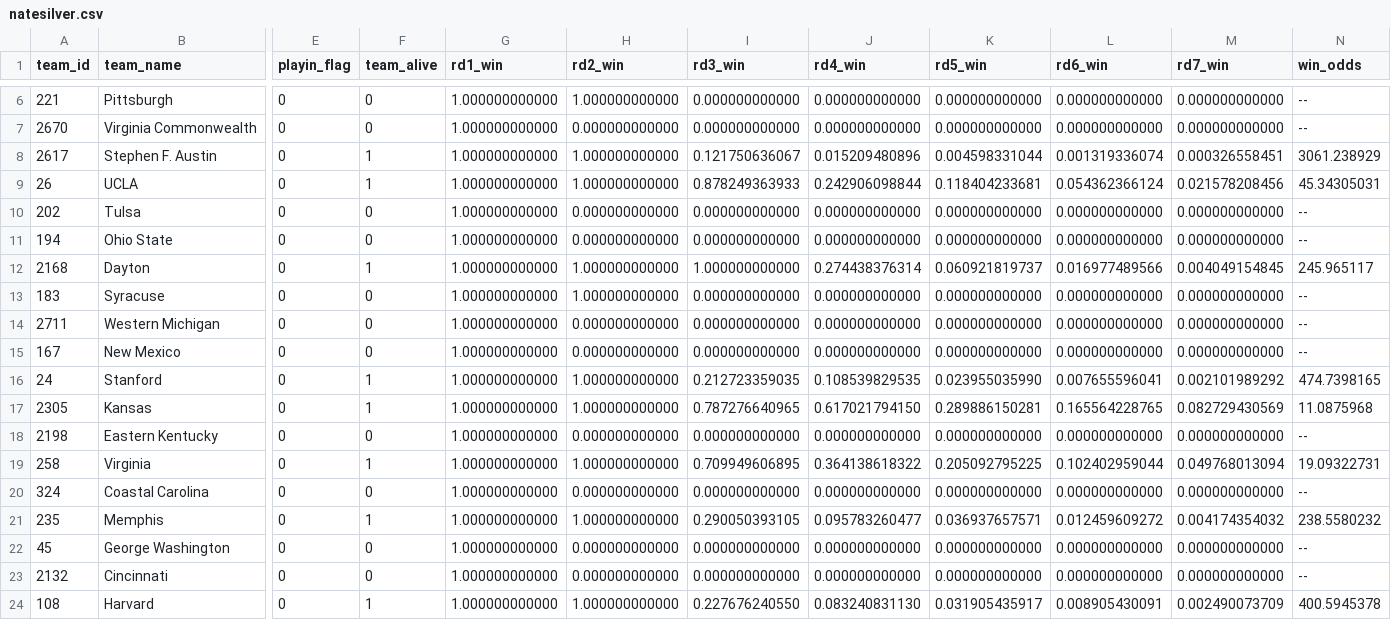
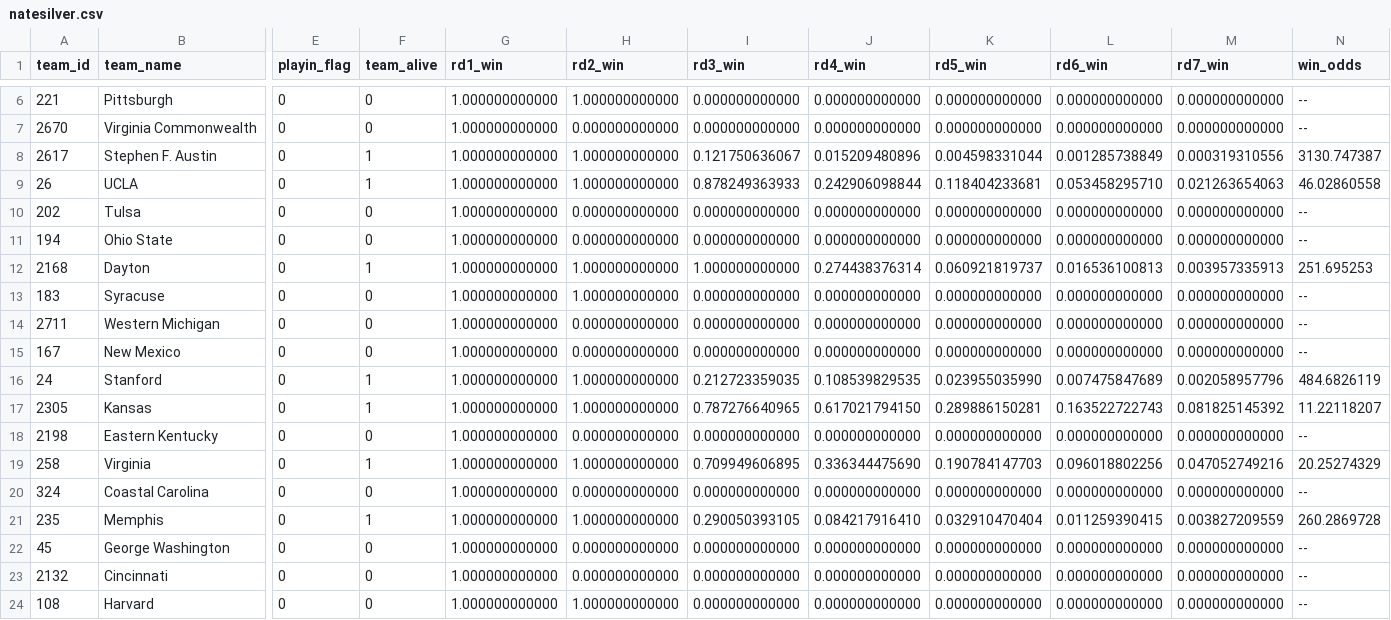
Before and after one commit to llimllib/roundbracket, a CSV file: natesilver.csv, drawn as a sheet; only a part is shown, gaps mark what is left out; the diff covers the shown part only; the diff names each change by its address in the sheet, - before the commit and + after, or states it on an @@ line.

Commit message:
update data

```diff
--- a/natesilver.csv
+++ b/natesilver.csv
-L8 (rd6_win): 0.001319336074
+L8 (rd6_win): 0.001285738849
-M8 (rd7_win): 0.000326558451
+M8 (rd7_win): 0.000319310556
-N8 (win_odds): 3061.238929
+N8 (win_odds): 3130.747387
-L9 (rd6_win): 0.054362366124
+L9 (rd6_win): 0.053458295710
-M9 (rd7_win): 0.021578208456
+M9 (rd7_win): 0.021263654063
-N9 (win_odds): 45.34305031
+N9 (win_odds): 46.02860558
-L12 (rd6_win): 0.016977489566
+L12 (rd6_win): 0.016536100813
-M12 (rd7_win): 0.004049154845
+M12 (rd7_win): 0.003957335913
-N12 (win_odds): 245.965117
+N12 (win_odds): 251.695253
-L16 (rd6_win): 0.007655596041
+L16 (rd6_win): 0.007475847689
-M16 (rd7_win): 0.002101989292
+M16 (rd7_win): 0.002058957796
-N16 (win_odds): 474.7398165
+N16 (win_odds): 484.6826119
-L17 (rd6_win): 0.165564228765
+L17 (rd6_win): 0.163522722743
-M17 (rd7_win): 0.082729430569
+M17 (rd7_win): 0.081825145392
-N17 (win_odds): 11.0875968
+N17 (win_odds): 11.22118207
-J19 (rd4_win): 0.364138618322
+J19 (rd4_win): 0.336344475690
-K19 (rd5_win): 0.205092795225
+K19 (rd5_win): 0.190784147703
-L19 (rd6_win): 0.102402959044
+L19 (rd6_win): 0.096018802256
-M19 (rd7_win): 0.049768013094
+M19 (rd7_win): 0.047052749216
-N19 (win_odds): 19.09322731
+N19 (win_odds): 20.25274329
-J21 (rd4_win): 0.095783260477
+J21 (rd4_win): 0.084217916410
-K21 (rd5_win): 0.036937657571
+K21 (rd5_win): 0.032910470404
-L21 (rd6_win): 0.012459609272
+L21 (rd6_win): 0.011259390415
-M21 (rd7_win): 0.004174354032
+M21 (rd7_win): 0.003827209559
-N21 (win_odds): 238.5580232
+N21 (win_odds): 260.2869728
-F24 (team_alive): 1
+F24 (team_alive): 0
-I24 (rd3_win): 0.227676240550
+I24 (rd3_win): 0.000000000000
-J24 (rd4_win): 0.083240831130
+J24 (rd4_win): 0.000000000000
-K24 (rd5_win): 0.031905435917
+K24 (rd5_win): 0.000000000000
-L24 (rd6_win): 0.008905430091
+L24 (rd6_win): 0.000000000000
-M24 (rd7_win): 0.002490073709
+M24 (rd7_win): 0.000000000000
-N24 (win_odds): 400.5945378
+N24 (win_odds): --
```
Also changed, not shown: 49 edited cells elsewhere in this file, 1 other file.
